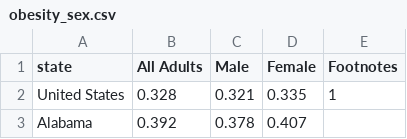
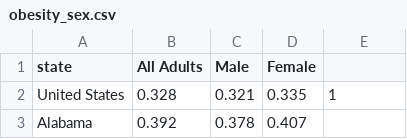
Before and after one commit to mdg258/3300-Project-2, a CSV file: datasets/obesity_sex.csv, drawn as a sheet; only a part is shown.

```diff
--- a/datasets/obesity_sex.csv
+++ b/datasets/obesity_sex.csv
@@ -1,2 +1,2 @@
-"state","All Adults","Male","Female", "Footnotes"
+"state","All Adults","Male","Female"
 "United States","0.328","0.321","0.335","1"
```
Also changed, not shown: datasets/obesity_race.csv, 1 other file.
